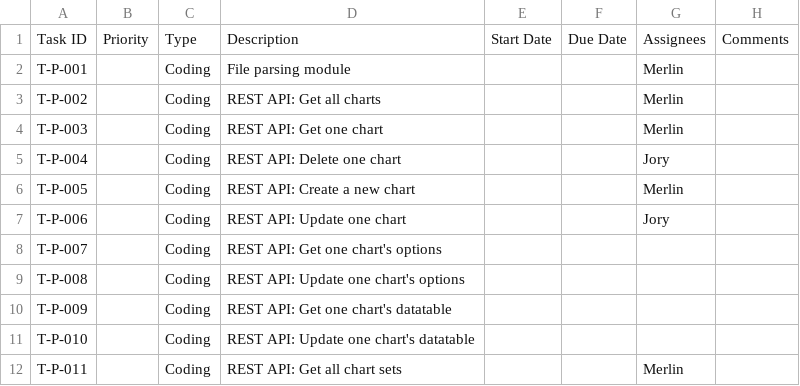
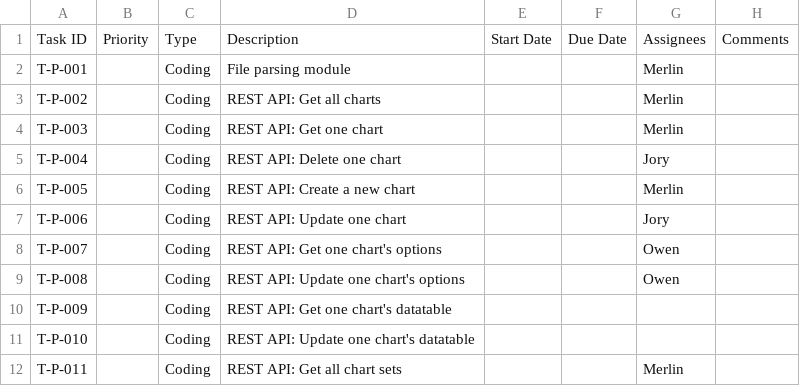
Before and after one commit to CVBDL/EagleEye-Docs, a CSV file: tasks/platform.csv, drawn as a sheet; only a part is shown.

Commit message:
Update tasks

```diff
--- a/tasks/platform.csv
+++ b/tasks/platform.csv
@@ -7,4 +7,4 @@ T-P-005,,Coding,REST API: Create a new chart,,,Merlin,
 T-P-006,,Coding,REST API: Update one chart,,,Jory,
-T-P-007,,Coding,REST API: Get one chart's options,,,,
-T-P-008,,Coding,REST API: Update one chart's options,,,,
+T-P-007,,Coding,REST API: Get one chart's options,,,Owen,
+T-P-008,,Coding,REST API: Update one chart's options,,,Owen,
 T-P-009,,Coding,REST API: Get one chart's datatable,,,,
```
